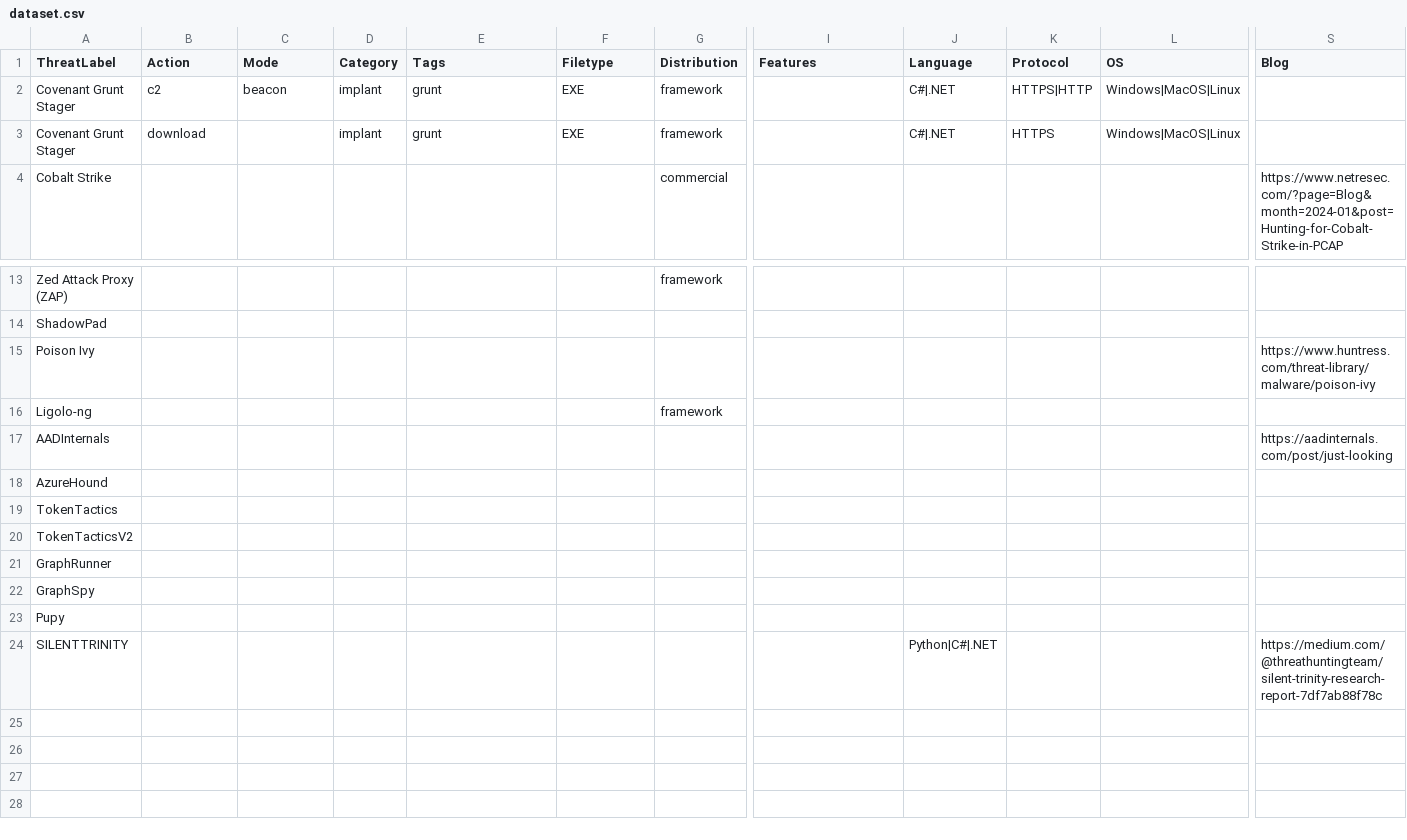
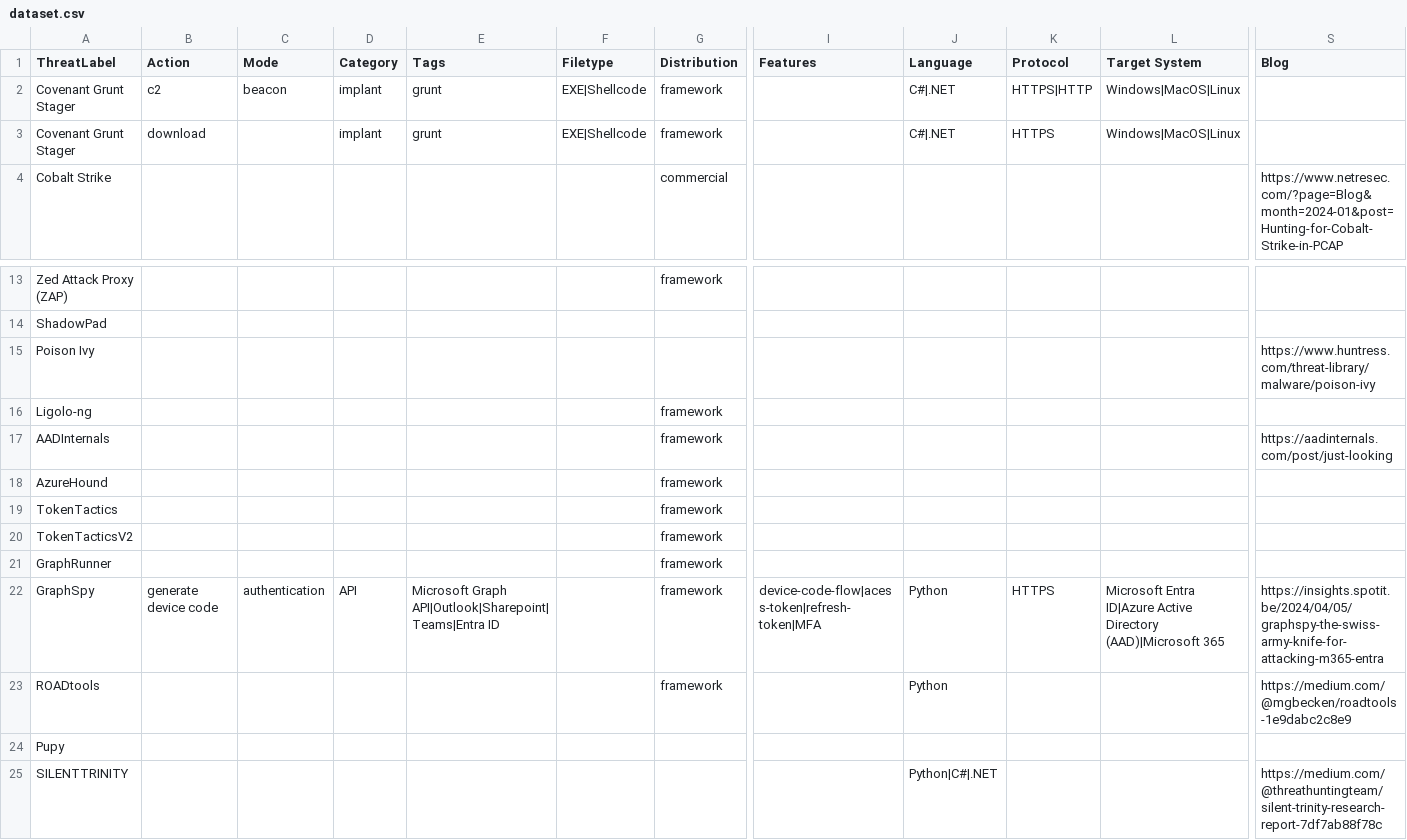
Before and after one commit to r3m0s/malicious-ja4-database, a CSV file: dataset.csv, drawn as a sheet; only a part is shown, gaps mark what is left out; rows hold the shown columns only; the diff covers the shown part only; the diff names each change by its address in the sheet, - before the commit and + after, or states it on an @@ line.

Commit message:
Updated README.md; Extracted network fingerprints for GraphSpy; Added logo;

```diff
--- a/dataset.csv
+++ b/dataset.csv
-L1: OS
+L1: Target System
-F2:F3 (Filetype): EXE
+F2:F3 (Filetype): EXE|Shellcode
-G17:G22 (Distribution): (empty)
+G17:G22 (Distribution): framework
-B22 (Action): (empty)
+B22 (Action): generate device code
-C22 (Mode): (empty)
+C22 (Mode): authentication
-D22 (Category): (empty)
+D22 (Category): API
-E22 (Tags): (empty)
+E22 (Tags): Microsoft Graph API|Outlook|Sharepoint|Teams|Entra ID
-I22 (Features): (empty)
+I22 (Features): device-code-flow|acess-token|refresh-token|MFA
-J22 (Language): (empty)
+J22 (Language): Python
-K22 (Protocol): (empty)
+K22 (Protocol): HTTPS
-L22 (Target System): (empty)
+L22 (Target System): Microsoft Entra ID|Azure Active Directory (AAD)|Microsoft 365
-S22 (Blog): (empty)
+S22 (Blog): https://insights.spotit.be/2024/04/05/graphspy-the-swiss-army-knife-for-attacking-m365-entra
+row 23: ROADtools |  |  |  |  |  | framework |  | Python |  |  | https://medium.com/@mgbecken/roadtools-1e9dabc2c8e9
```
Also changed, not shown: 5 edited cells elsewhere in this file, 2 other files.
